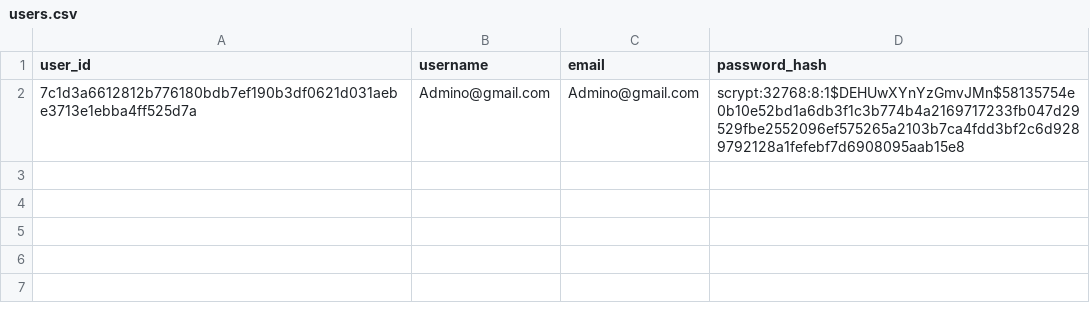
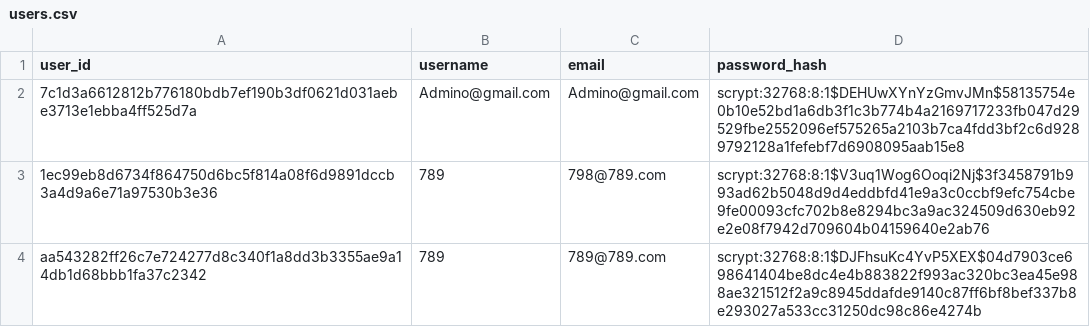
Before and after one commit to crayfr/qr_code-, a CSV file: users.csv, drawn as a sheet.

```diff
--- a/users.csv
+++ b/users.csv
@@ -2 +2,3 @@ user_id,username,email,password_hash
 7c1d3a6612812b776180bdb7ef190b3df0621d031aebe3713e1ebba4ff525d7a,Admino@gmail.com,Admino@gmail.com,scrypt:32768:8:1$DEHUwXYnYzGmvJMn$58135754e0b10e52bd1a6db3f1c3b774b4a2169717233fb047d29529fbe2552096ef575265a2103b7ca4fdd3bf2c6d9289792128a1fefebf7d6908095aab15e8
+1ec99eb8d6734f864750d6bc5f814a08f6d9891dccb3a4d9a6e71a97530b3e36,789,798@789.com,scrypt:32768:8:1$V3uq1Wog6Ooqi2Nj$3f3458791b993ad62b5048d9d4eddbfd41e9a3c0ccbf9efc754cbe9fe00093cfc702b8e8294bc3a9ac324509d630eb92e2e08f7942d709604b04159640e2ab76
+aa543282ff26c7e724277d8c340f1a8dd3b3355ae9a14db1d68bbb1fa37c2342,789,789@789.com,scrypt:32768:8:1$DJFhsuKc4YvP5XEX$04d7903ce698641404be8dc4e4b883822f993ac320bc3ea45e988ae321512f2a9c8945ddafde9140c87ff6bf8bef337b8e293027a533cc31250dc98c86e4274b
```
Also changed, not shown: data.csv, 4 other files.
